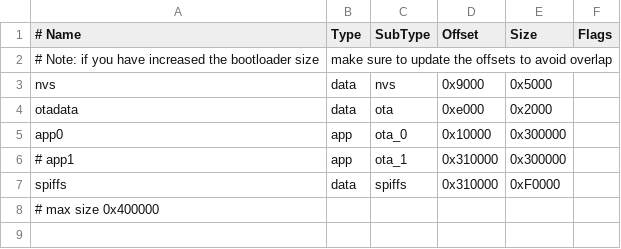
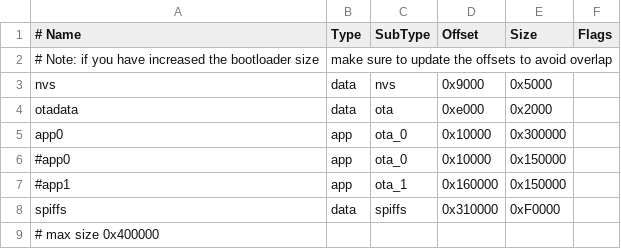
Before and after one commit to bigtreetech/KNOMI, a CSV file: Firmware/partition.csv, drawn as a sheet.

Commit message:
size optimizations

```diff
--- a/Firmware/partition.csv
+++ b/Firmware/partition.csv
@@ -5,3 +5,4 @@ otadata,  data, ota,      0xe000,        0x2000,
 app0,     app,  ota_0,    0x10000,       0x300000,
-# app1,     app,  ota_1,   0x310000,    0x300000,
+#app0,     app,  ota_0,    0x10000,       0x150000,
+#app1,     app,  ota_1,    0x160000,      0x150000,
 spiffs,   data, spiffs,   0x310000,      0xF0000,
```
Also changed, not shown: 3 other files.
